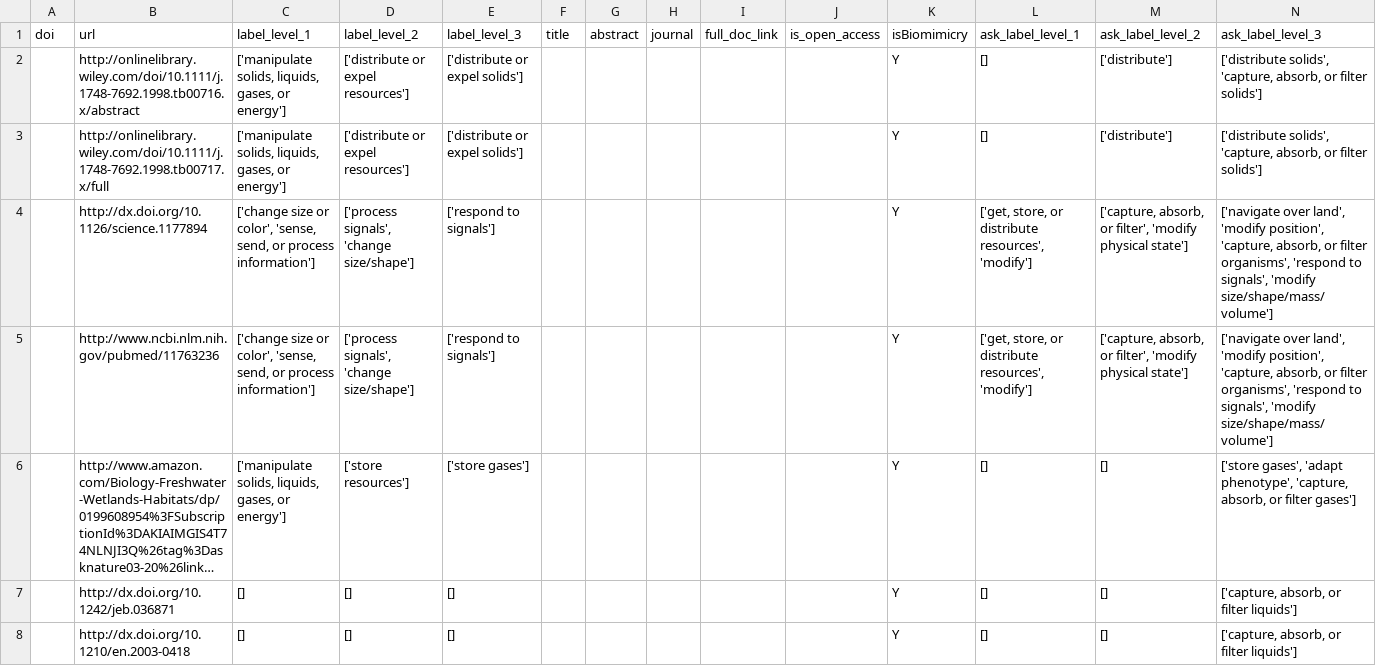
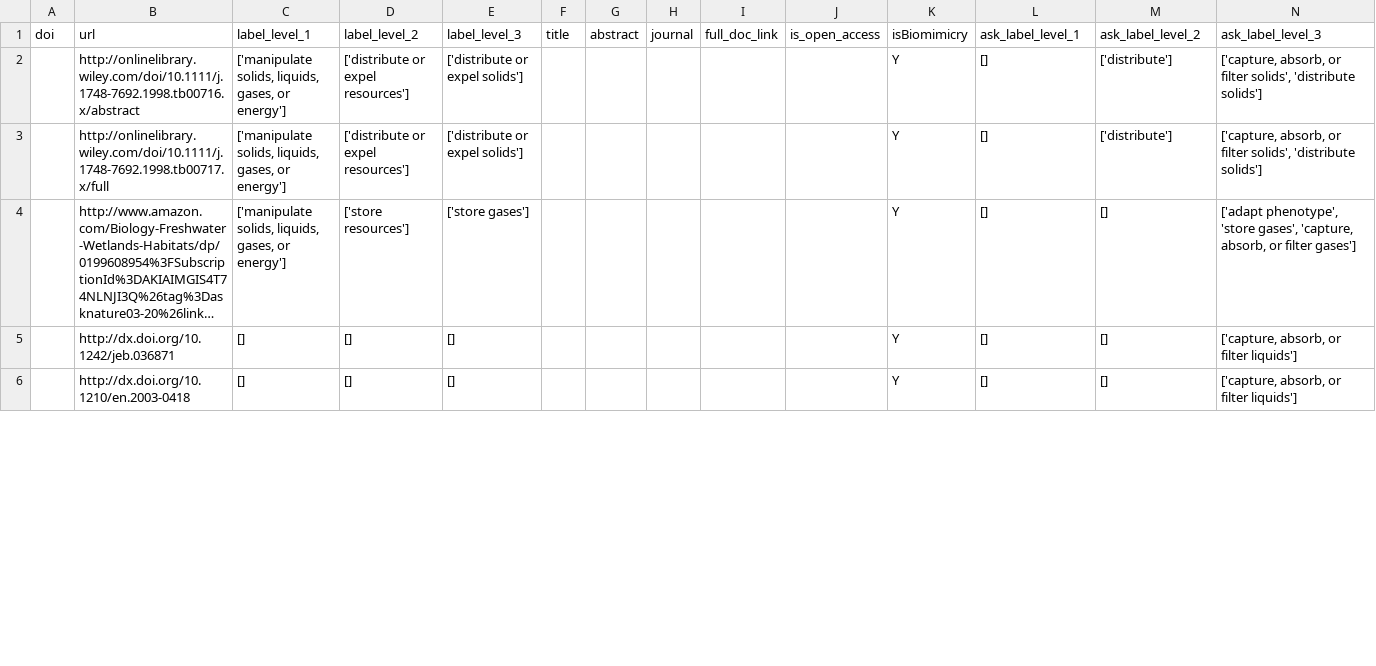
Before and after one commit to nasa-petal/petal-labeler-data-pipeline, a CSV file: PapersToLabel/papers_to_label_0.csv, drawn as a sheet; only a part is shown; long unchanged cells end in …; removed rows and columns are numbered as before the commit, all else as after; the diff covers the shown part only; the diff names each change by its address in the sheet, - before the commit and + after, or states it on an @@ line.

Commit message:
Swap MAG with OpenAlex

```diff
--- a/PapersToLabel/papers_to_label_0.csv
+++ b/PapersToLabel/papers_to_label_0.csv
-N2:N3 (ask_label_level_3): ['distribute solids', 'capture, absorb, or filter solids']
+N2:N3 (ask_label_level_3): ['capture, absorb, or filter solids', 'distribute solids']
-row 4:  | http://dx.doi.org/10.1126/science.1177894 | ['change size or color', 'sense, send, or process information'] | ['process signals', 'change size/shape'] | ['respond to signals'] |  |  |  |  |  | Y | ['get, store, or distribute resources', 'modify'] | ['capture, absorb, or filter', 'modify physical state'] | ['navigate over land', 'modify position', 'capture, absorb, or filter organisms', 'respond to signals', 'modify size/shape/mass/volume']
-row 5:  | http://www.ncbi.nlm.nih.gov/pubmed/11763236 | ['change size or color', 'sense, send, or process information'] | ['process signals', 'change size/shape'] | ['respond to signals'] |  |  |  |  |  | Y | ['get, store, or distribute resources', 'modify'] | ['capture, absorb, or filter', 'modify physical state'] | ['navigate over land', 'modify position', 'capture, absorb, or filter organisms', 'respond to signals', 'modify size/shape/mass/volume']
-N4 (ask_label_level_3): ['store gases', 'adapt phenotype', 'capture, absorb,…
+N4 (ask_label_level_3): ['adapt phenotype', 'store gases', 'capture, absorb,…
```
Also changed, not shown: 3 removed rows and 8 edited cells elsewhere in this file, 26 other files.
